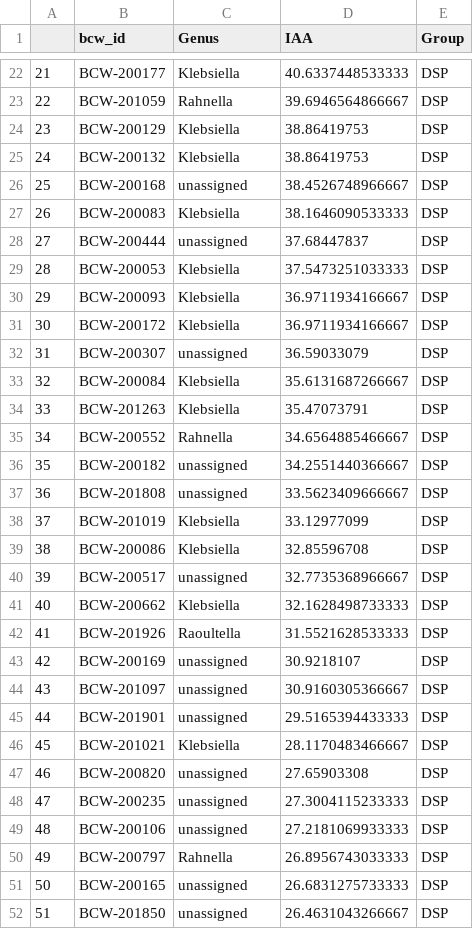
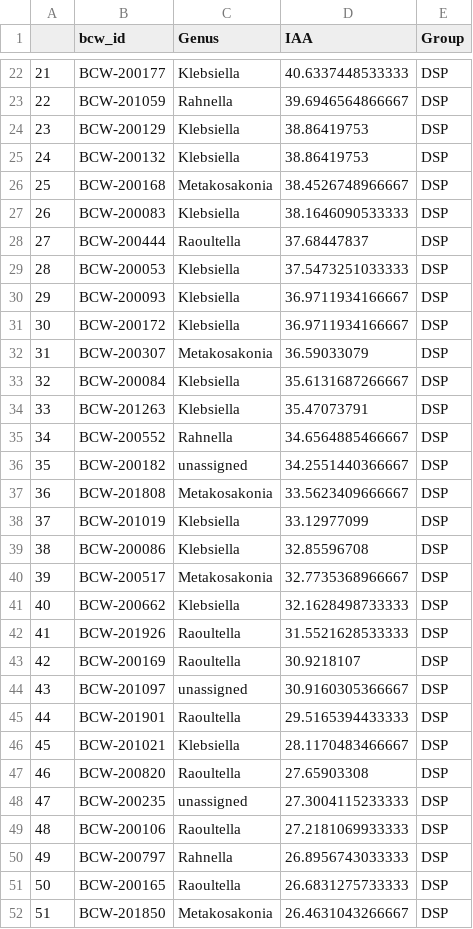
Before and after one commit to shigdon/R-Mucilage-isolate-pgp-assay, a CSV file: sup_tables/ stable_dsp_iaa_rnk .csv, drawn as a sheet; only a part is shown, gaps mark what is left out; the diff covers the shown part only.

```diff
--- a/sup_tables/ stable_dsp_iaa_rnk .csv
+++ b/sup_tables/ stable_dsp_iaa_rnk .csv
@@ -25,5 +25,5 @@
 "24","BCW-200132","Klebsiella",38.86419753,"DSP"
-"25","BCW-200168","unassigned",38.4526748966667,"DSP"
+"25","BCW-200168","Metakosakonia",38.4526748966667,"DSP"
 "26","BCW-200083","Klebsiella",38.1646090533333,"DSP"
-"27","BCW-200444","unassigned",37.68447837,"DSP"
+"27","BCW-200444","Raoultella",37.68447837,"DSP"
 "28","BCW-200053","Klebsiella",37.5473251033333,"DSP"
@@ -31,3 +31,3 @@
 "30","BCW-200172","Klebsiella",36.9711934166667,"DSP"
-"31","BCW-200307","unassigned",36.59033079,"DSP"
+"31","BCW-200307","Metakosakonia",36.59033079,"DSP"
 "32","BCW-200084","Klebsiella",35.6131687266667,"DSP"
@@ -36,17 +36,17 @@
 "35","BCW-200182","unassigned",34.2551440366667,"DSP"
-"36","BCW-201808","unassigned",33.5623409666667,"DSP"
+"36","BCW-201808","Metakosakonia",33.5623409666667,"DSP"
 "37","BCW-201019","Klebsiella",33.12977099,"DSP"
 "38","BCW-200086","Klebsiella",32.85596708,"DSP"
-"39","BCW-200517","unassigned",32.7735368966667,"DSP"
+"39","BCW-200517","Metakosakonia",32.7735368966667,"DSP"
 "40","BCW-200662","Klebsiella",32.1628498733333,"DSP"
 "41","BCW-201926","Raoultella",31.5521628533333,"DSP"
-"42","BCW-200169","unassigned",30.9218107,"DSP"
+"42","BCW-200169","Raoultella",30.9218107,"DSP"
 "43","BCW-201097","unassigned",30.9160305366667,"DSP"
-"44","BCW-201901","unassigned",29.5165394433333,"DSP"
+"44","BCW-201901","Raoultella",29.5165394433333,"DSP"
 "45","BCW-201021","Klebsiella",28.1170483466667,"DSP"
-"46","BCW-200820","unassigned",27.65903308,"DSP"
+"46","BCW-200820","Raoultella",27.65903308,"DSP"
 "47","BCW-200235","unassigned",27.3004115233333,"DSP"
-"48","BCW-200106","unassigned",27.2181069933333,"DSP"
+"48","BCW-200106","Raoultella",27.2181069933333,"DSP"
 "49","BCW-200797","Rahnella",26.8956743033333,"DSP"
-"50","BCW-200165","unassigned",26.6831275733333,"DSP"
-"51","BCW-201850","unassigned",26.4631043266667,"DSP"
+"50","BCW-200165","Raoultella",26.6831275733333,"DSP"
+"51","BCW-201850","Metakosakonia",26.4631043266667,"DSP"
```
Also changed, not shown: 73 edited cells elsewhere in this file, sup_tables/ stable_dsn_acc_rnk .csv, sup_tables/ stable_dsn_bnf_rnk .csv, 20 other files.
